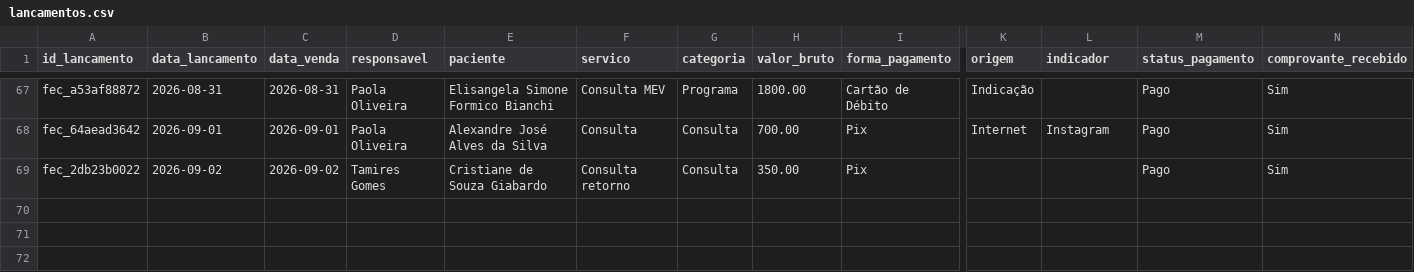
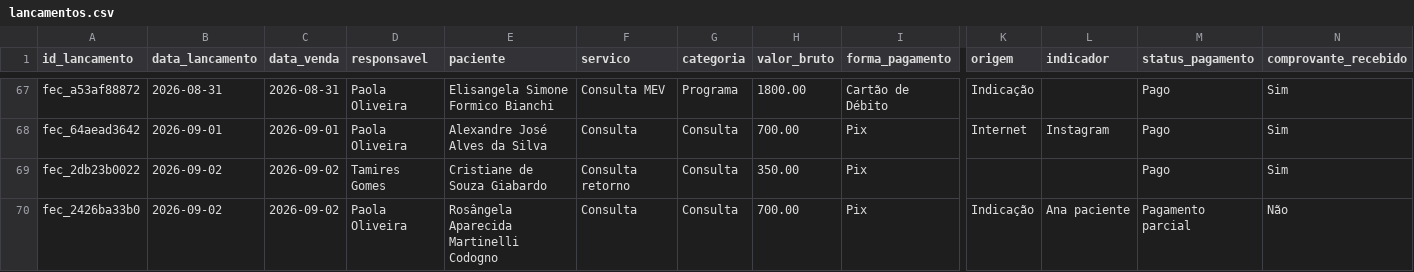
Before and after one commit to reginaldokawamoto-commits/imersao-openclaw-negocios, a CSV file: cerebro/areas/vendas/financeiro/lancamentos.csv, drawn as a sheet; only a part is shown, gaps mark what is left out; rows hold the shown columns only; the diff names each change by its address in the sheet, - before the commit and + after, or states it on an @@ line.

Commit message:
Registrar fechamento Rosangela Codogno

```diff
--- a/cerebro/areas/vendas/financeiro/lancamentos.csv
+++ b/cerebro/areas/vendas/financeiro/lancamentos.csv
+row 70: fec_2426ba33b0 | 2026-09-02 | 2026-09-02 | Paola Oliveira | Rosângela Aparecida Martinelli Codogno | Consulta | Consulta | 700.00 | Pix | Indicação | Ana paciente | Pagamento parcial | Não
```
